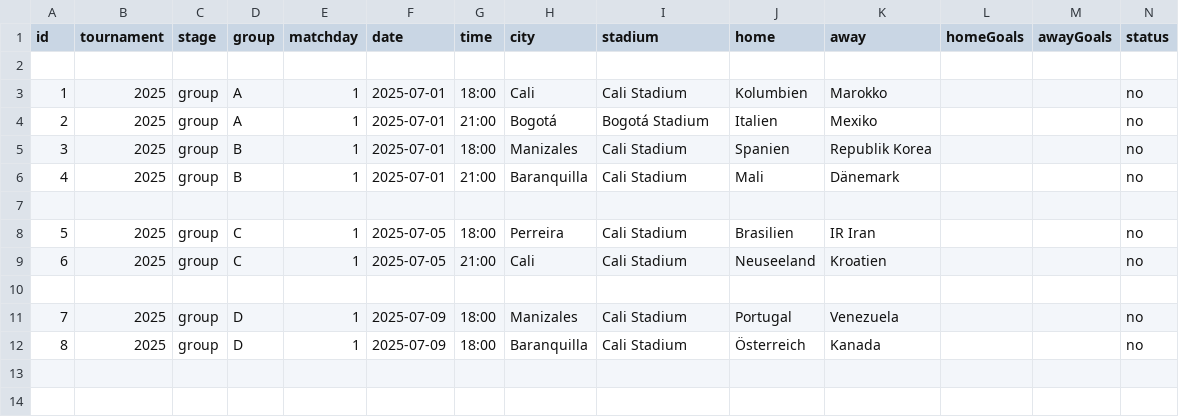
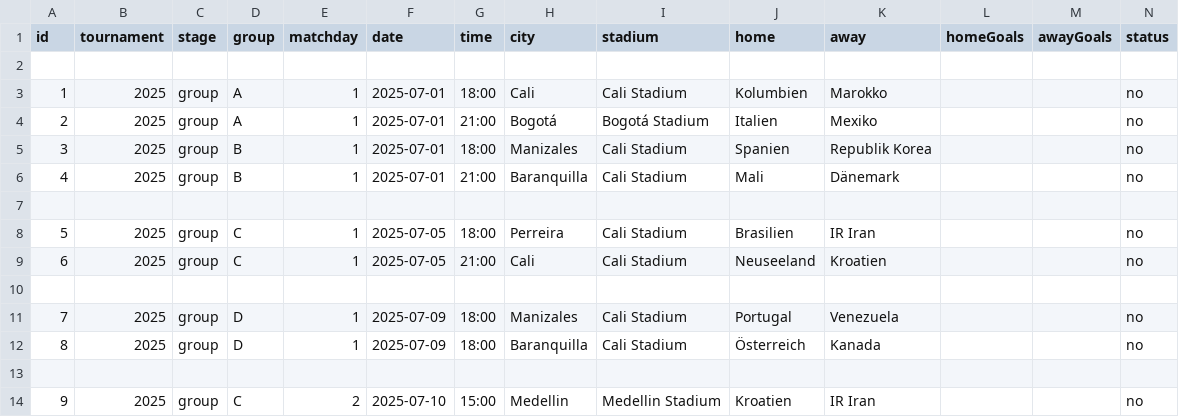
Before and after one commit to MultiOhm/weltPokal, a CSV file: data/matches.csv, drawn as a sheet.

```diff
--- a/data/matches.csv
+++ b/data/matches.csv
@@ -12 +12,3 @@ id,tournament,stage,group,matchday,date,time,city,stadium,home,away,homeGoals,aw
 8,2025,group,D,1,2025-07-09,18:00,Baranquilla,Cali Stadium,Österreich,Kanada,,,no
+
+9,2025,group,C,2,2025-07-10,15:00,Medellin,Medellin Stadium,Kroatien,IR Iran,,,no
```
Also changed, not shown: data/history.csv, data/teams.csv, 11 other files.
